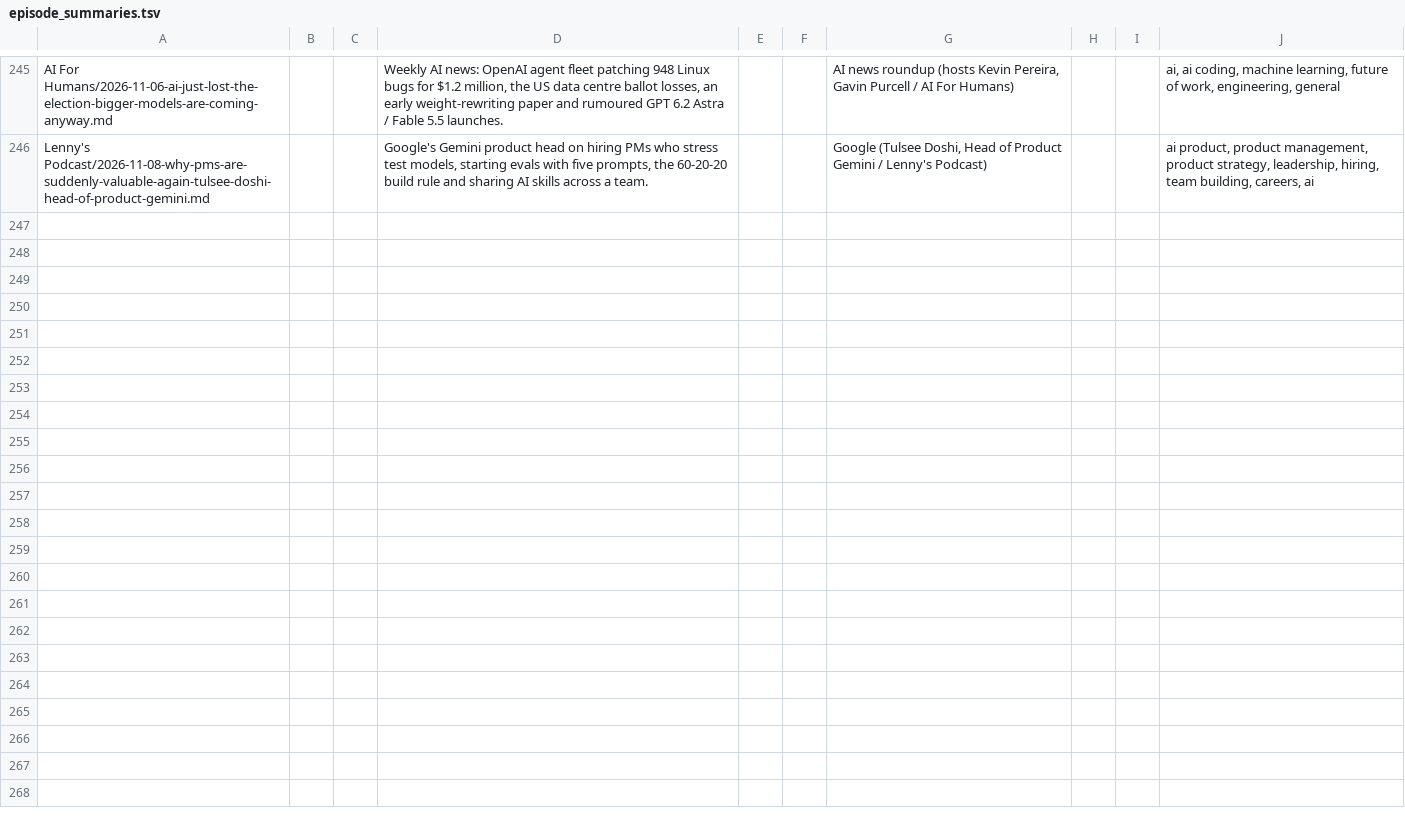
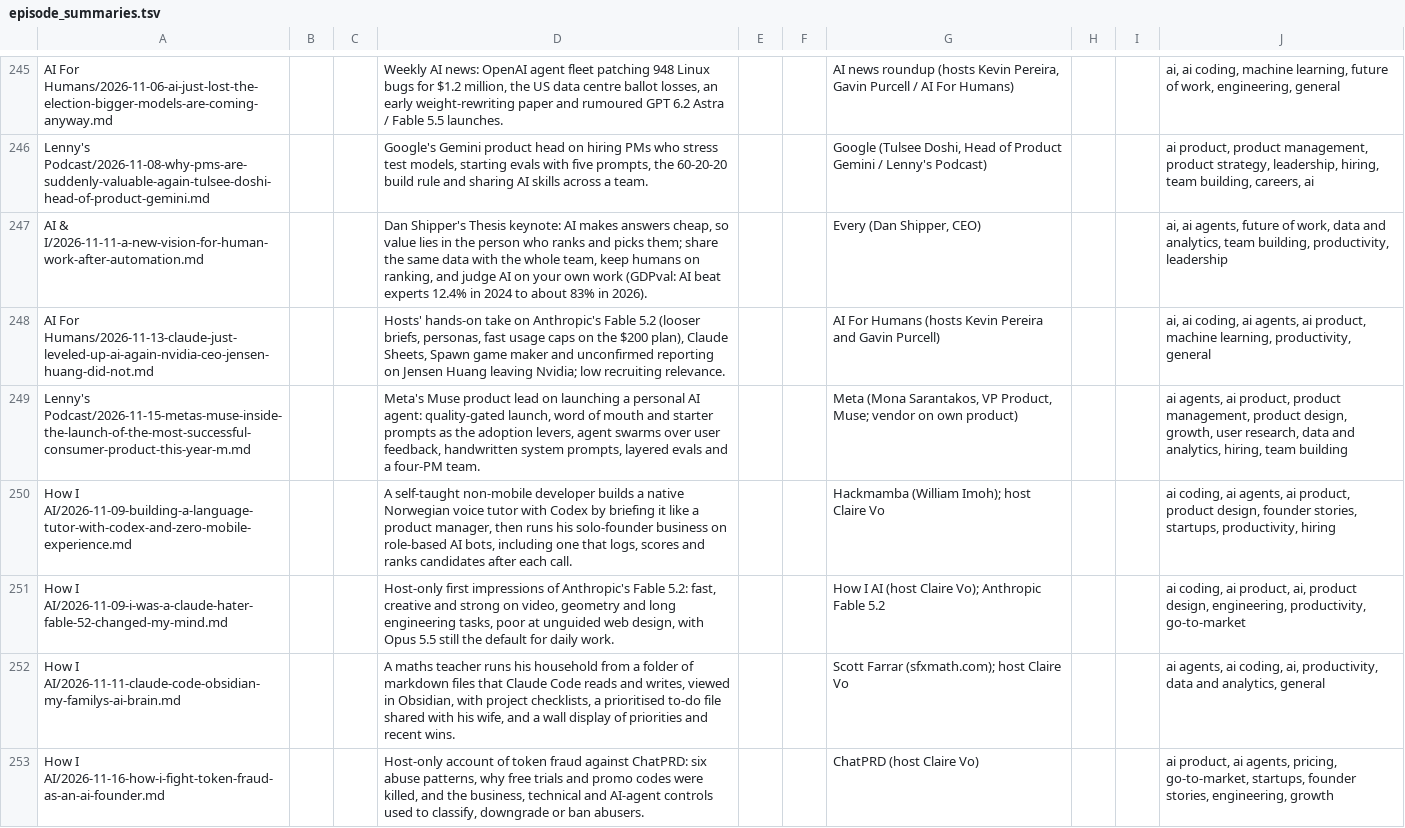
Before and after one commit to jamie-the-rec-lab/The-Digest-Content-Log, a TSV file: library/tech/episode_summaries.tsv, drawn as a sheet; only a part is shown, gaps mark what is left out.

```diff
--- a/library/tech/episode_summaries.tsv
+++ b/library/tech/episode_summaries.tsv
@@ -246 +246,8 @@ AI For Humans/2026-11-06-ai-just-lost-the-election-bigger-models-are-coming-anyw
 Lenny's Podcast/2026-11-08-why-pms-are-suddenly-valuable-again-tulsee-doshi-head-of-product-gemini.md|||Google's Gemini product head on hiring PMs who stress test models, starting evals with five prompts, the 60-20-20 build rule and sharing AI skills across a team.|||Google (Tulsee Doshi, Head of Product Gemini / Lenny's Podcast)|||ai product, product management, product strategy, leadership, hiring, team building, careers, ai
+AI & I/2026-11-11-a-new-vision-for-human-work-after-automation.md|||Dan Shipper's Thesis keynote: AI makes answers cheap, so value lies in the person who ranks and picks them; share the same data with the whole team, keep humans on ranking, and judge AI on your own work (GDPval: AI beat experts 12.4% in 2024 to about 83% in 2026).|||Every (Dan Shipper, CEO)|||ai, ai agents, future of work, data and analytics, team building, productivity, leadership
+AI For Humans/2026-11-13-claude-just-leveled-up-ai-again-nvidia-ceo-jensen-huang-did-not.md|||Hosts' hands-on take on Anthropic's Fable 5.2 (looser briefs, personas, fast usage caps on the $200 plan), Claude Sheets, Spawn game maker and unconfirmed reporting on Jensen Huang leaving Nvidia; low recruiting relevance.|||AI For Humans (hosts Kevin Pereira and Gavin Purcell)|||ai, ai coding, ai agents, ai product, machine learning, productivity, general
+Lenny's Podcast/2026-11-15-metas-muse-inside-the-launch-of-the-most-successful-consumer-product-this-year-m.md|||Meta's Muse product lead on launching a personal AI agent: quality-gated launch, word of mouth and starter prompts as the adoption levers, agent swarms over user feedback, handwritten system prompts, layered evals and a four-PM team.|||Meta (Mona Sarantakos, VP Product, Muse; vendor on own product)|||ai agents, ai product, product management, product design, growth, user research, data and analytics, hiring, team building
+How I AI/2026-11-09-building-a-language-tutor-with-codex-and-zero-mobile-experience.md|||A self-taught non-mobile developer builds a native Norwegian voice tutor with Codex by briefing it like a product manager, then runs his solo-founder business on role-based AI bots, including one that logs, scores and ranks candidates after each call.|||Hackmamba (William Imoh); host Claire Vo|||ai coding, ai agents, ai product, product design, founder stories, startups, productivity, hiring
+How I AI/2026-11-09-i-was-a-claude-hater-fable-52-changed-my-mind.md|||Host-only first impressions of Anthropic's Fable 5.2: fast, creative and strong on video, geometry and long engineering tasks, poor at unguided web design, with Opus 5.5 still the default for daily work.|||How I AI (host Claire Vo); Anthropic Fable 5.2|||ai coding, ai product, ai, product design, engineering, productivity, go-to-market
+How I AI/2026-11-11-claude-code-obsidian-my-familys-ai-brain.md|||A maths teacher runs his household from a folder of markdown files that Claude Code reads and writes, viewed in Obsidian, with project checklists, a prioritised to-do file shared with his wife, and a wall display of priorities and recent wins.|||Scott Farrar (sfxmath.com); host Claire Vo|||ai agents, ai coding, ai, productivity, data and analytics, general
+How I AI/2026-11-16-how-i-fight-token-fraud-as-an-ai-founder.md|||Host-only account of token fraud against ChatPRD: six abuse patterns, why free trials and promo codes were killed, and the business, technical and AI-agent controls used to classify, downgrade or ban abusers.|||ChatPRD (host Claire Vo)|||ai product, ai agents, pricing, go-to-market, startups, founder stories, engineering, growth
```
Also changed, not shown: library/podcasts/episode_summaries.tsv, 3 other files.
